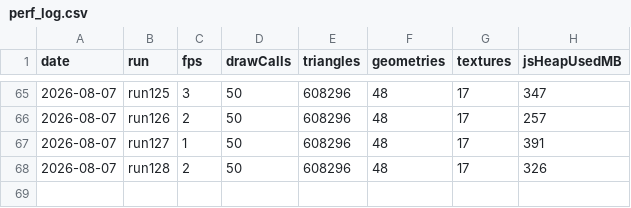
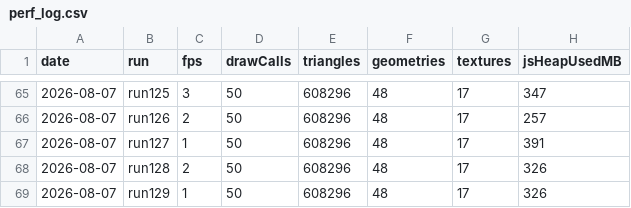
Before and after one commit to umitalgan061-sudo/aapw, a CSV file: perf_log.csv, drawn as a sheet; only a part is shown, gaps mark what is left out.

Commit message:
test(3d): enforce checkpoint consistency across autonomous runs
Run 129: add checkpoint consistency guard; full governance validation 34/34 browser smoke PASS; additive-only PASS; progress/perf/stable records synchronized; stable tag stable-2026-08-07-1125.

```diff
--- a/perf_log.csv
+++ b/perf_log.csv
@@ -68 +68,2 @@ date,run,fps,drawCalls,triangles,geometries,textures,jsHeapUsedMB
 2026-08-07,run128,2,50,608296,48,17,326
+2026-08-07,run129,1,50,608296,48,17,326
```
Also changed, not shown: 4 other files.
